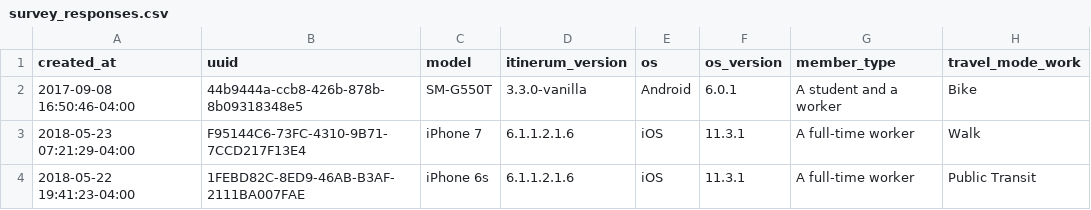
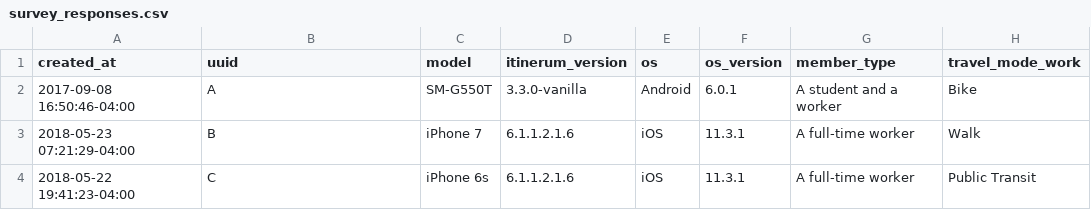
Before and after one commit to SAUSy-Lab/itinerum-trip-breaker, a CSV file: inputs/survey_responses.csv, drawn as a sheet; only a part is shown; the diff names each change by its address in the sheet, - before the commit and + after, or states it on an @@ line.

```diff
--- a/inputs/survey_responses.csv
+++ b/inputs/survey_responses.csv
-B2 (uuid): 44b9444a-ccb8-426b-878b-8b09318348e5
+B2 (uuid): A
-B3 (uuid): F95144C6-73FC-4310-9B71-7CCD217F13E4
+B3 (uuid): B
-B4 (uuid): 1FEBD82C-8ED9-46AB-B3AF-2111BA007FAE
+B4 (uuid): C
```
Also changed, not shown: inputs/prompt_responses.csv, outputs/locations_ground_truth.csv, 2 other files.
